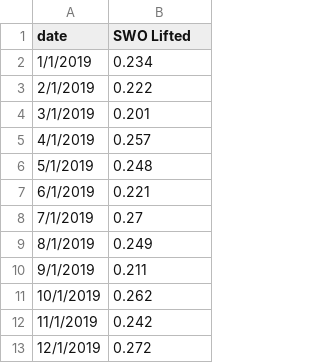
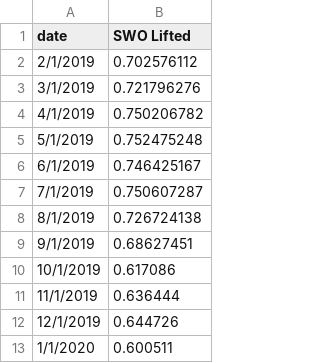
Before and after one commit to benmancell/CitywidePerformanceReporting, a CSV file: data/SWO_Lifted.csv, drawn as a sheet.

Commit message:
Add files via upload

```diff
--- a/data/SWO_Lifted.csv
+++ b/data/SWO_Lifted.csv
@@ -1,13 +1,13 @@
 date,SWO Lifted
-1/1/2019,0.234
-2/1/2019,0.222
-3/1/2019,0.201
-4/1/2019,0.257
-5/1/2019,0.248
-6/1/2019,0.221
-7/1/2019,0.27
-8/1/2019,0.249
-9/1/2019,0.211
-10/1/2019,0.262
-11/1/2019,0.242
-12/1/2019,0.272
+2/1/2019,0.702576112
+3/1/2019,0.721796276
+4/1/2019,0.750206782
+5/1/2019,0.752475248
+6/1/2019,0.746425167
+7/1/2019,0.750607287
+8/1/2019,0.726724138
+9/1/2019,0.68627451
+10/1/2019,0.617086
+11/1/2019,0.636444
+12/1/2019,0.644726
+1/1/2020,0.600511
```
